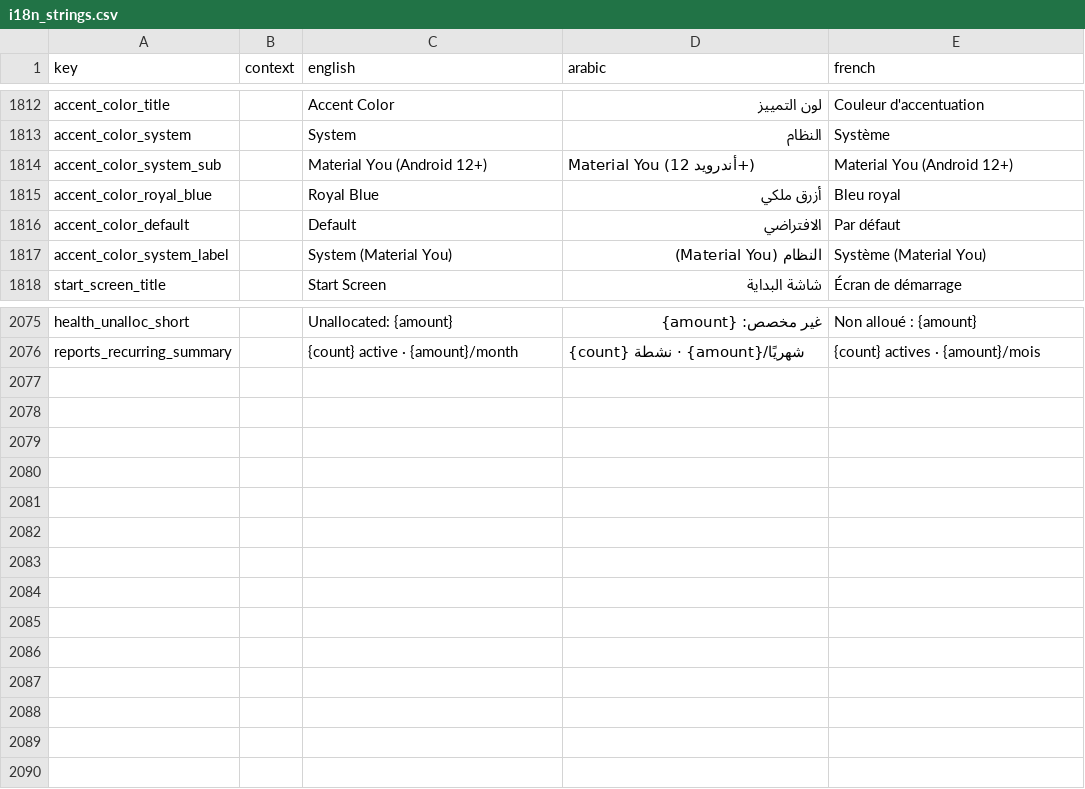
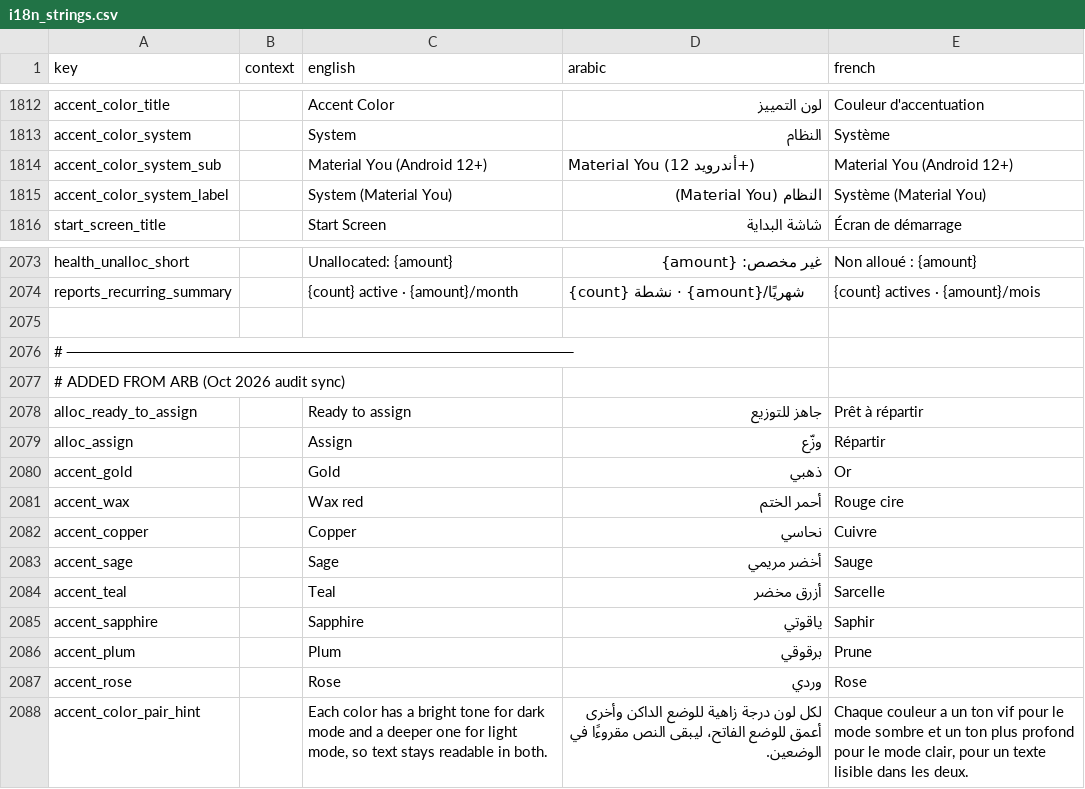
Before and after one commit to samerc/BudgetSeal, a CSV file: docs/i18n_strings.csv, drawn as a sheet; only a part is shown, gaps mark what is left out; removed rows and columns are numbered as before the commit, all else as after; the diff names each change by its address in the sheet, - before the commit and + after, or states it on an @@ line.

```diff
--- a/docs/i18n_strings.csv
+++ b/docs/i18n_strings.csv
-row 1815: accent_color_royal_blue |  | Royal Blue | أزرق ملكي | Bleu royal
-row 1816: accent_color_default |  | Default | الافتراضي | Par défaut
+row 2075: (empty)
+row 2076: # ──────────────────────────────────────────────
+row 2077: # ADDED FROM ARB (Oct 2026 audit sync)
+row 2078: alloc_ready_to_assign |  | Ready to assign | جاهز للتوزيع | Prêt à répartir
+row 2079: alloc_assign |  | Assign | وزّع | Répartir
+row 2080: accent_gold |  | Gold | ذهبي | Or
+row 2081: accent_wax |  | Wax red | أحمر الختم | Rouge cire
+row 2082: accent_copper |  | Copper | نحاسي | Cuivre
+row 2083: accent_sage |  | Sage | أخضر مريمي | Sauge
+row 2084: accent_teal |  | Teal | أزرق مخضر | Sarcelle
+row 2085: accent_sapphire |  | Sapphire | ياقوتي | Saphir
+row 2086: accent_plum |  | Plum | برقوقي | Prune
+row 2087: accent_rose |  | Rose | وردي | Rose
+row 2088: accent_color_pair_hint |  | Each color has a bright tone for dark mode and a deeper one for light mode, so text stays readable in both. | لكل لون درجة زاهية للوضع الداكن وأخرى أعمق للوضع الفاتح، ليبقى النص مقروءًا في الوضعين. | Chaque couleur a un ton vif pour le mode sombre et un ton plus profond pour le mode clair, pour un texte lisible dans les deux.
```
Also changed, not shown: 51 other files.
